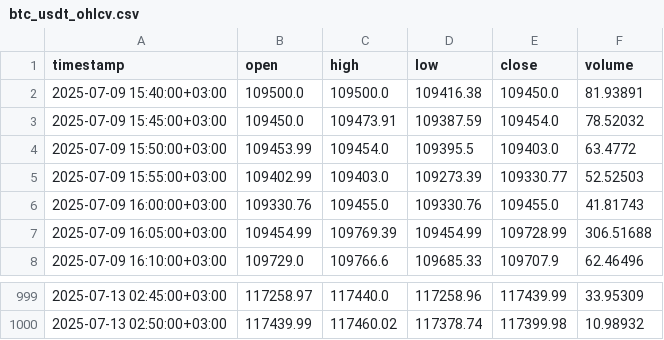
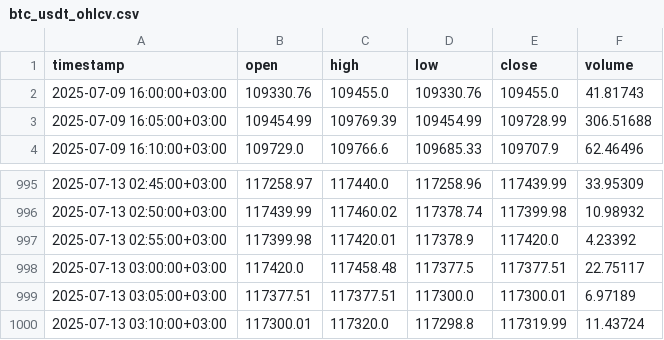
Before and after one commit to RiazBhuiyanX/python-metrics-engine, a CSV file: btc_usdt_ohlcv.csv, drawn as a sheet; only a part is shown, gaps mark what is left out.

```diff
--- a/btc_usdt_ohlcv.csv
+++ b/btc_usdt_ohlcv.csv
@@ -1,6 +1,2 @@
 timestamp,open,high,low,close,volume
-2025-07-09 15:40:00+03:00,109500.0,109500.0,109416.38,109450.0,81.93891
-2025-07-09 15:45:00+03:00,109450.0,109473.91,109387.59,109454.0,78.52032
-2025-07-09 15:50:00+03:00,109453.99,109454.0,109395.5,109403.0,63.4772
-2025-07-09 15:55:00+03:00,109402.99,109403.0,109273.39,109330.77,52.52503
 2025-07-09 16:00:00+03:00,109330.76,109455.0,109330.76,109455.0,41.81743
@@ -1000 +996,5 @@ timestamp,open,high,low,close,volume
 2025-07-13 02:50:00+03:00,117439.99,117460.02,117378.74,117399.98,10.98932
+2025-07-13 02:55:00+03:00,117399.98,117420.01,117378.9,117420.0,4.23392
+2025-07-13 03:00:00+03:00,117420.0,117458.48,117377.5,117377.51,22.75117
+2025-07-13 03:05:00+03:00,117377.51,117377.51,117300.0,117300.01,6.97189
+2025-07-13 03:10:00+03:00,117300.01,117320.0,117298.8,117319.99,11.43724
```
Also changed, not shown: btc_signals_mean_reversion.csv, btc_signals_momentum.csv, 9 other files.
